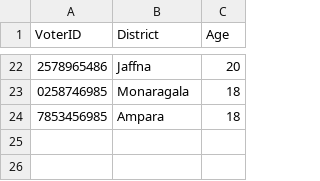
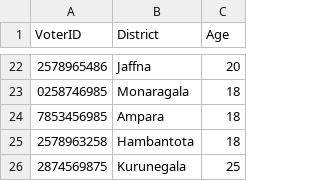
Before and after one commit to methasha20250805/VoterManagementSystem, a CSV file: voter.csv, drawn as a sheet; only a part is shown, gaps mark what is left out.

Commit message:
adding voters

```diff
--- a/voter.csv
+++ b/voter.csv
@@ -24 +24,3 @@ VoterID,District,Age
 7853456985,Ampara,18
+2578963258,Hambantota,18
+2874569875,Kurunegala,25
```
